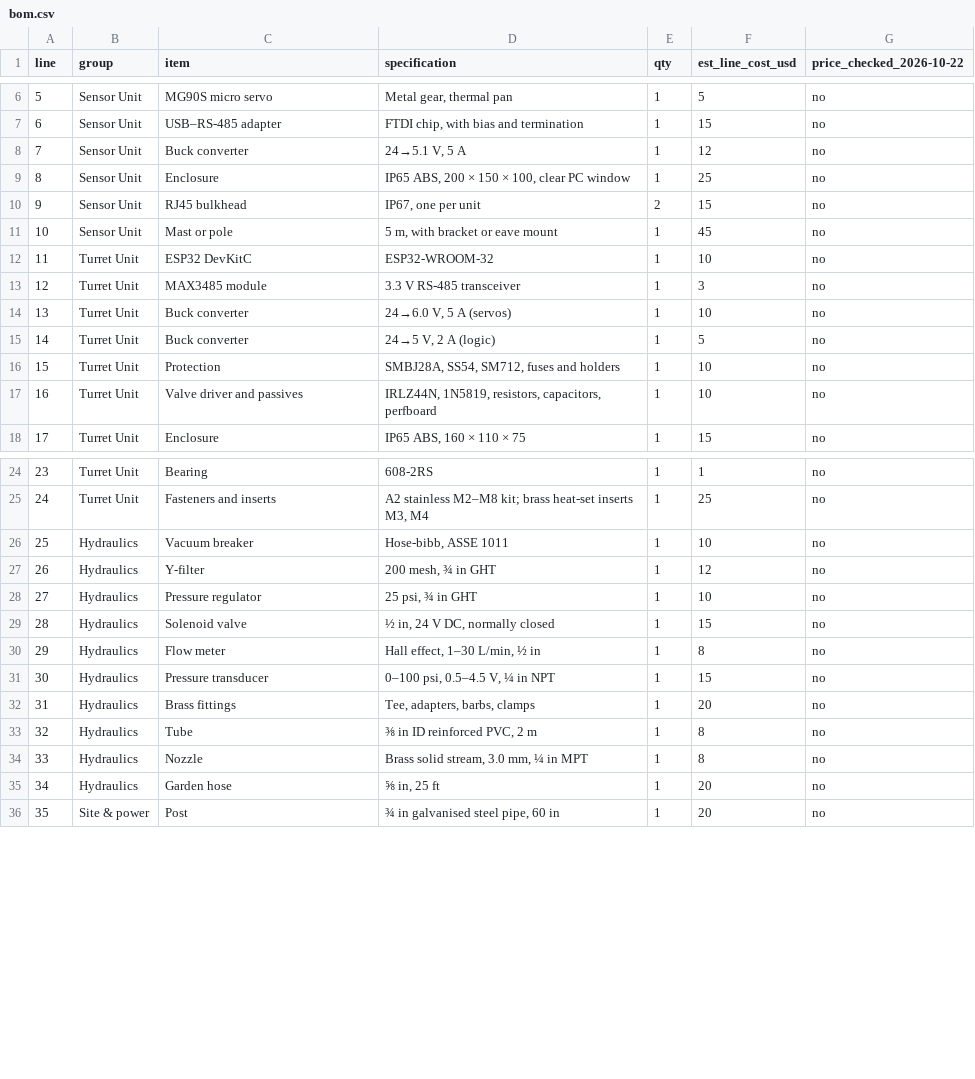
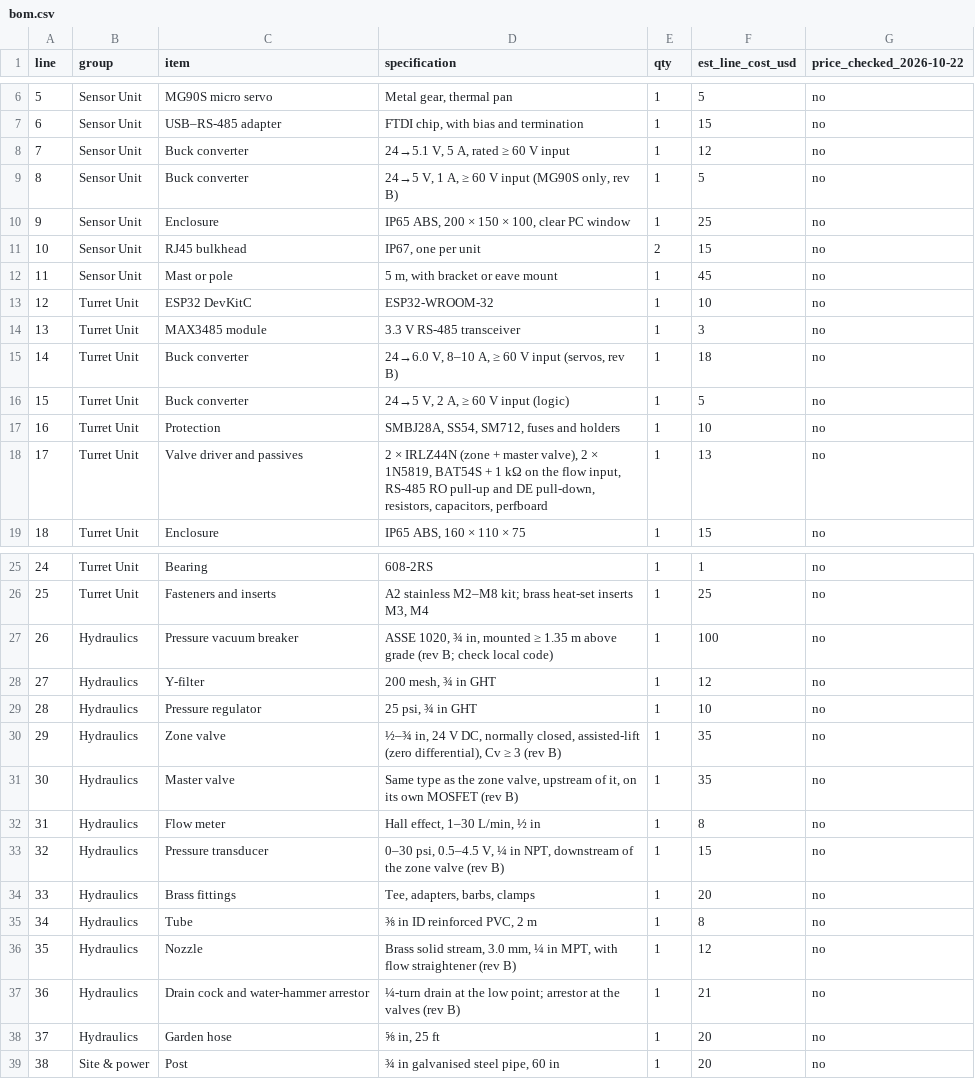
Before and after one commit to Kaushik-Yanamandra/lawn-watering-turret, a CSV file: hardware/bom.csv, drawn as a sheet; only a part is shown, gaps mark what is left out; addresses are those after the commit; the diff covers the shown part only; the diff names each change by its address in the sheet, - before the commit and + after, or states it on an @@ line.

Commit message:
Rev B: design review fixes; add software, firmware and CAD
Adds the Pi software and simulator (software/), the ESP32 Turret Node
firmware (firmware/turret_node) and the parametric CAD with Rev B STL files
(cad/). Updates the README, docs, electronics, hardware notes and parts list
to the Rev B design: master valve, dose IDs, sunrise start, honest accuracy
numbers, -45 deg tilt limit, and the other review fixes listed in
docs/design-review-rev-b.md.

```diff
--- a/hardware/bom.csv
+++ b/hardware/bom.csv
-D8 (specification): 24→5.1 V, 5 A
+D8 (specification): 24→5.1 V, 5 A, rated ≥ 60 V input
+row 9: 8 | Sensor Unit | Buck converter | 24→5 V, 1 A, ≥ 60 V input (MG90S only, rev B) | 1 | 5 | no
@@ column A (line) renumbered from row 10 down @@
-D15 (specification): 24→6.0 V, 5 A (servos)
+D15 (specification): 24→6.0 V, 8–10 A, ≥ 60 V input (servos, rev B)
-F15 (est_line_cost_usd): 10
+F15 (est_line_cost_usd): 18
-D16 (specification): 24→5 V, 2 A (logic)
+D16 (specification): 24→5 V, 2 A, ≥ 60 V input (logic)
-D18 (specification): IRLZ44N, 1N5819, resistors, capacitors,…
+D18 (specification): 2 × IRLZ44N (zone + master valve), 2 × 1N5819, BAT54S + 1 kΩ on the flow input, RS-485 RO pull-up and DE pull-down, resistors, capacitors,…
-F18 (est_line_cost_usd): 10
+F18 (est_line_cost_usd): 13
-C27 (item): Vacuum breaker
+C27 (item): Pressure vacuum breaker
-D27 (specification): Hose-bibb, ASSE 1011
+D27 (specification): ASSE 1020, ¾ in, mounted ≥ 1.35 m above grade (rev B; check local code)
-F27 (est_line_cost_usd): 10
+F27 (est_line_cost_usd): 100
-C30 (item): Solenoid valve
+C30 (item): Zone valve
-D30 (specification): ½ in, 24 V DC, normally closed
+D30 (specification): ½–¾ in, 24 V DC, normally closed, assisted-lift (zero differential), Cv ≥ 3 (rev B)
-F30 (est_line_cost_usd): 15
+F30 (est_line_cost_usd): 35
+row 31: 30 | Hydraulics | Master valve | Same type as the zone valve, upstream of it, on its own MOSFET (rev B) | 1 | 35 | no
-D33 (specification): 0–100 psi, 0.5–4.5 V, ¼ in NPT
+D33 (specification): 0–30 psi, 0.5–4.5 V, ¼ in NPT, downstream of the zone valve (rev B)
-D36 (specification): …¼ in MPT
+D36 (specification): …¼ in MPT, with flow straightener (rev B)
-F36 (est_line_cost_usd): 8
+F36 (est_line_cost_usd): 12
+row 37: 36 | Hydraulics | Drain cock and water-hammer arrestor | ¼-turn drain at the low point; arrestor at the valves (rev B) | 1 | 21 | no
```
Also changed, not shown: 3 edited cells elsewhere in this file, 47 other files.
